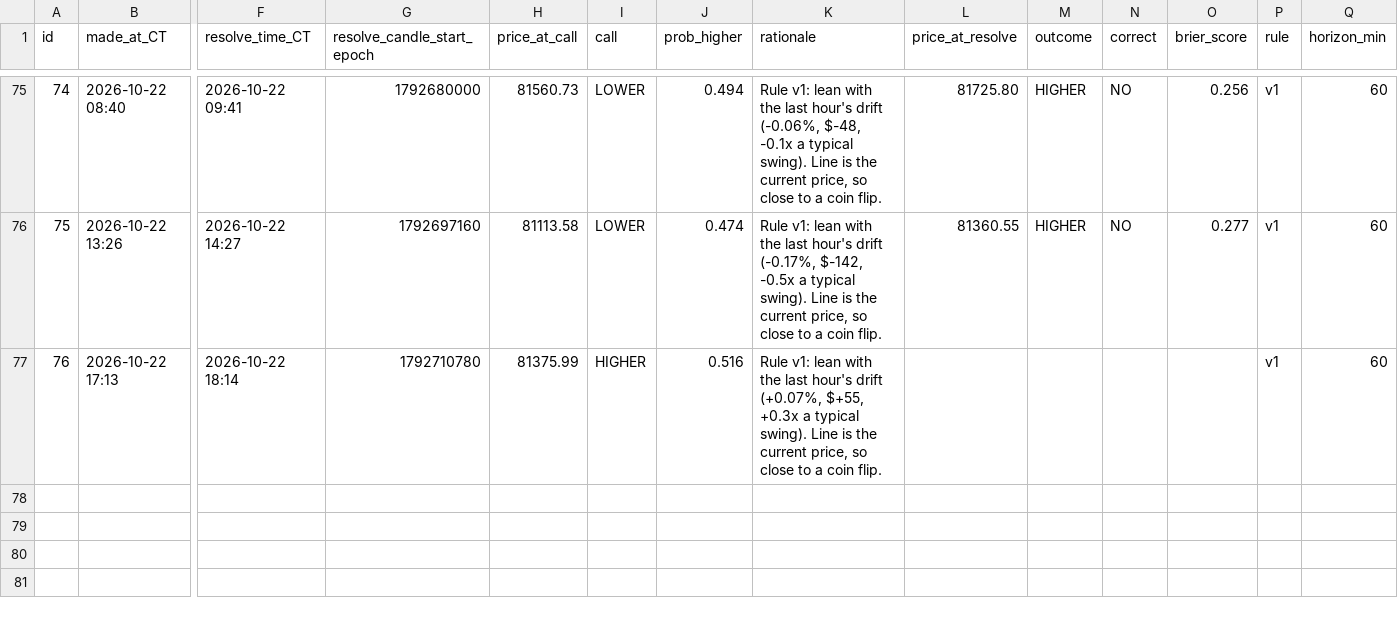
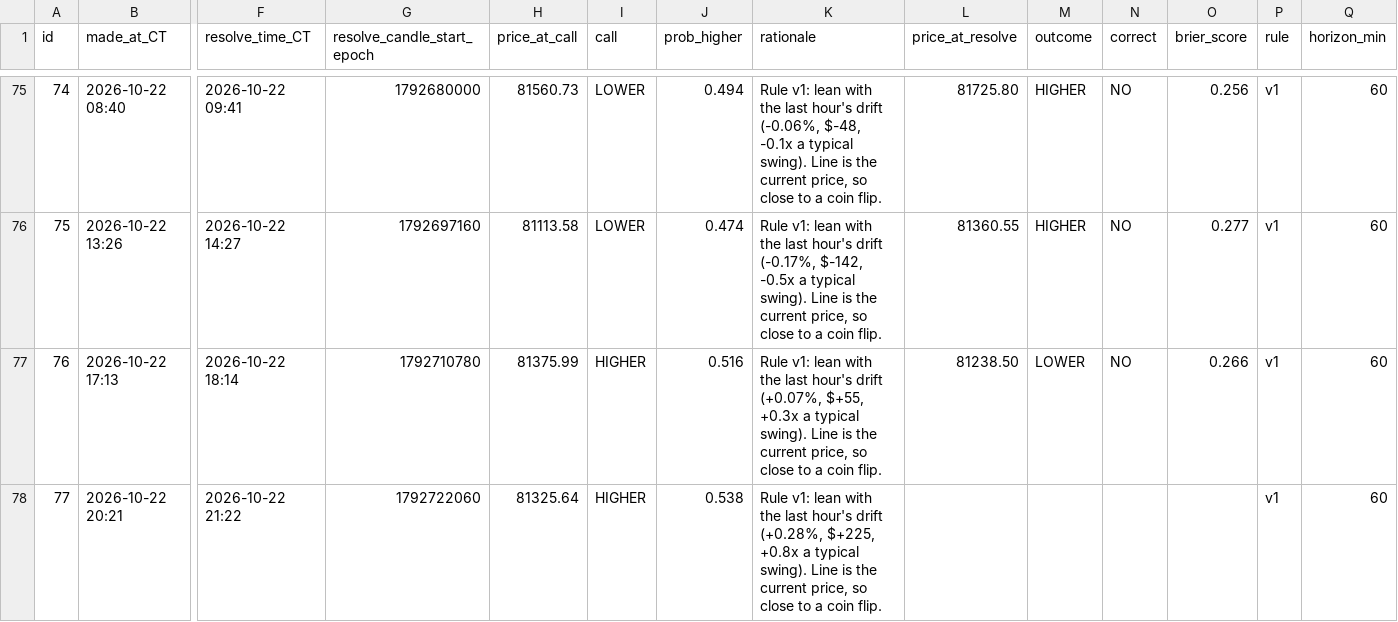
Before and after one commit to neno101/btc-calls, a CSV file: predictions.csv, drawn as a sheet; only a part is shown, gaps mark what is left out; rows hold the shown columns only; the diff names each change by its address in the sheet, - before the commit and + after, or states it on an @@ line.

Commit message:
calls 2026-10-23T01:21:36Z

```diff
--- a/predictions.csv
+++ b/predictions.csv
-L77 (price_at_resolve): (empty)
+L77 (price_at_resolve): 81238.50
-M77 (outcome): (empty)
+M77 (outcome): LOWER
-N77 (correct): (empty)
+N77 (correct): NO
-O77 (brier_score): (empty)
+O77 (brier_score): 0.266
+row 78: 77 | 2026-10-22 20:21 | 2026-10-22 21:22 | 1792722060 | 81325.64 | HIGHER | 0.538 | Rule v1: lean with the last hour's drift (+0.28%, $+225, +0.8x a typical swing). Line is the current price, so close to a coin flip. |  |  |  |  | v1 | 60
```
Also changed, not shown: 2 other files.
